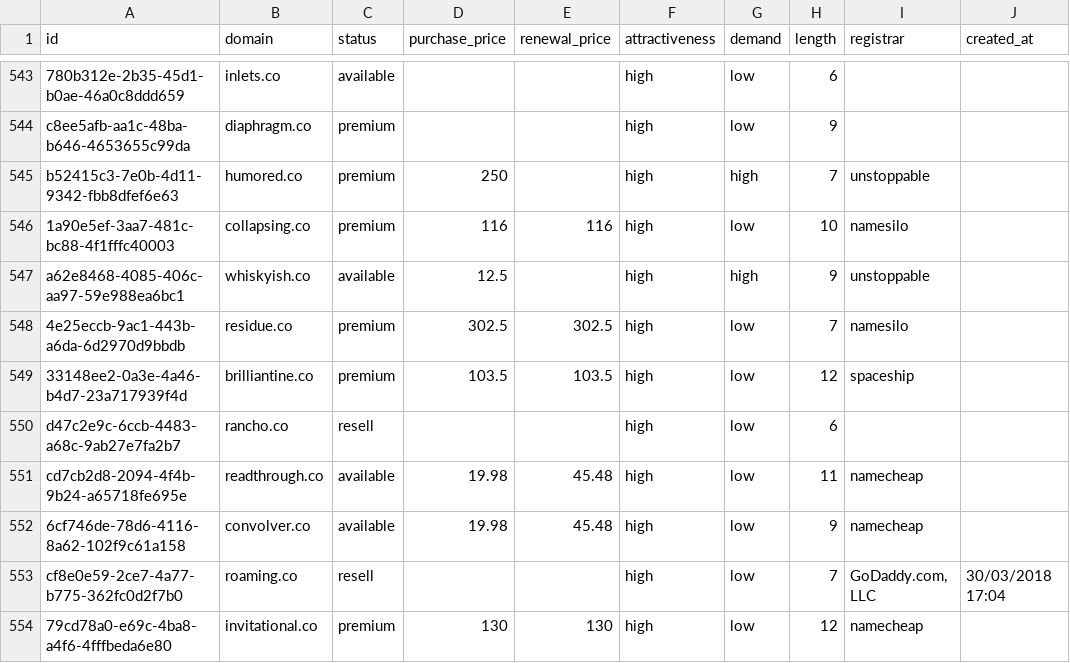
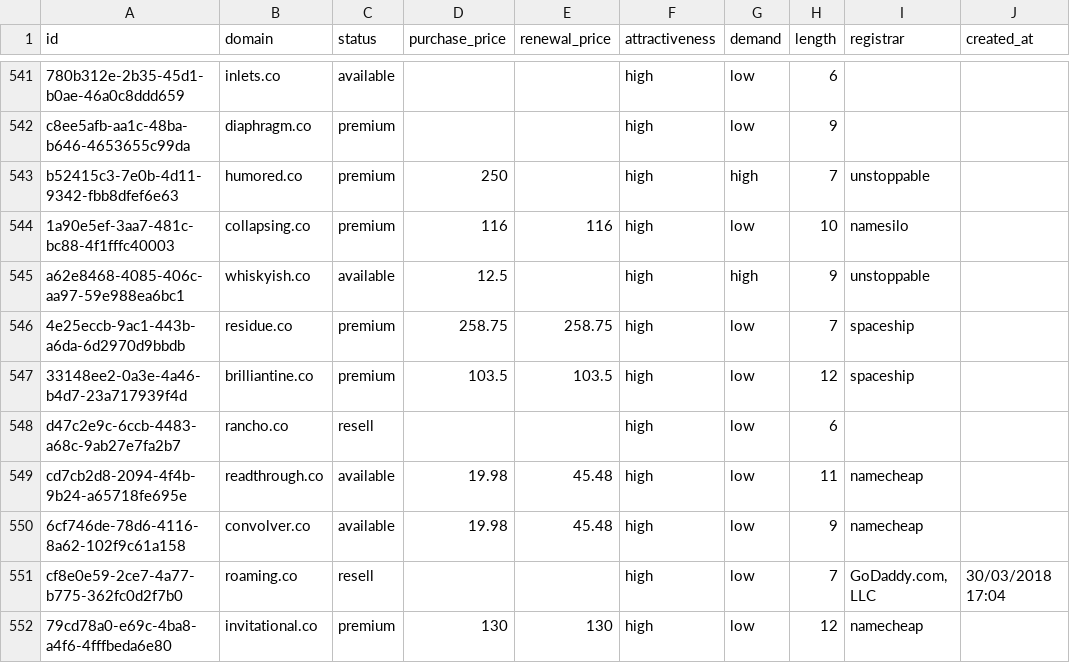
Before and after one commit to UniqueDomains/co-oneword-domains, a CSV file: co.csv, drawn as a sheet; only a part is shown, gaps mark what is left out; addresses are those after the commit; the diff covers the shown part only; the diff names each change by its address in the sheet, - before the commit and + after, or states it on an @@ line.

```diff
--- a/co.csv
+++ b/co.csv
-D546 (purchase_price): 302.5
+D546 (purchase_price): 258.75
-E546 (renewal_price): 302.5
+E546 (renewal_price): 258.75
-I546 (registrar): namesilo
+I546 (registrar): spaceship
```
Also changed, not shown: 3 added rows, 3 removed rows and 3 edited cells elsewhere in this file, 5 other files.
